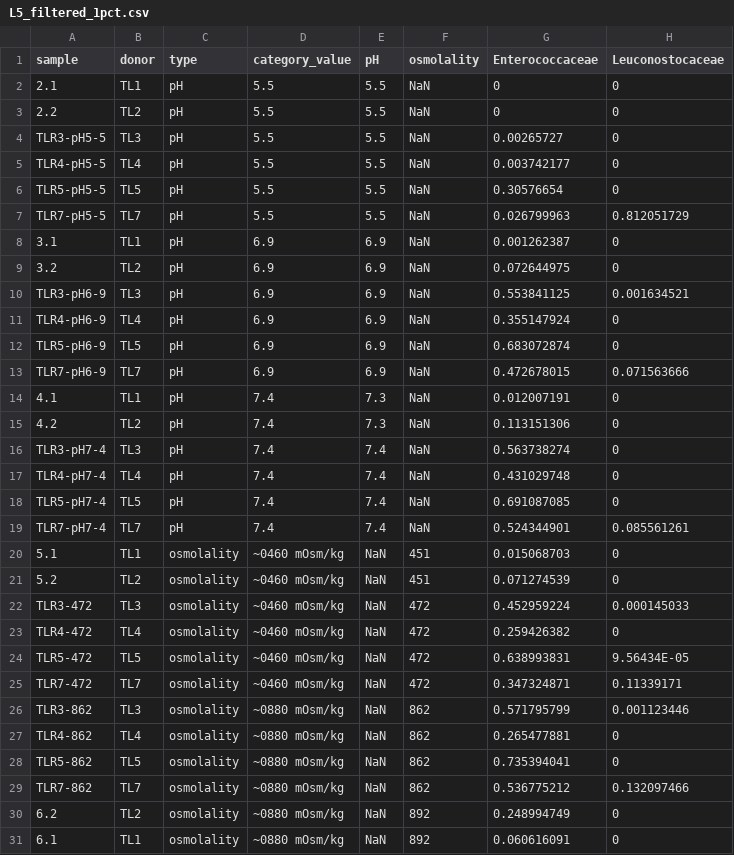
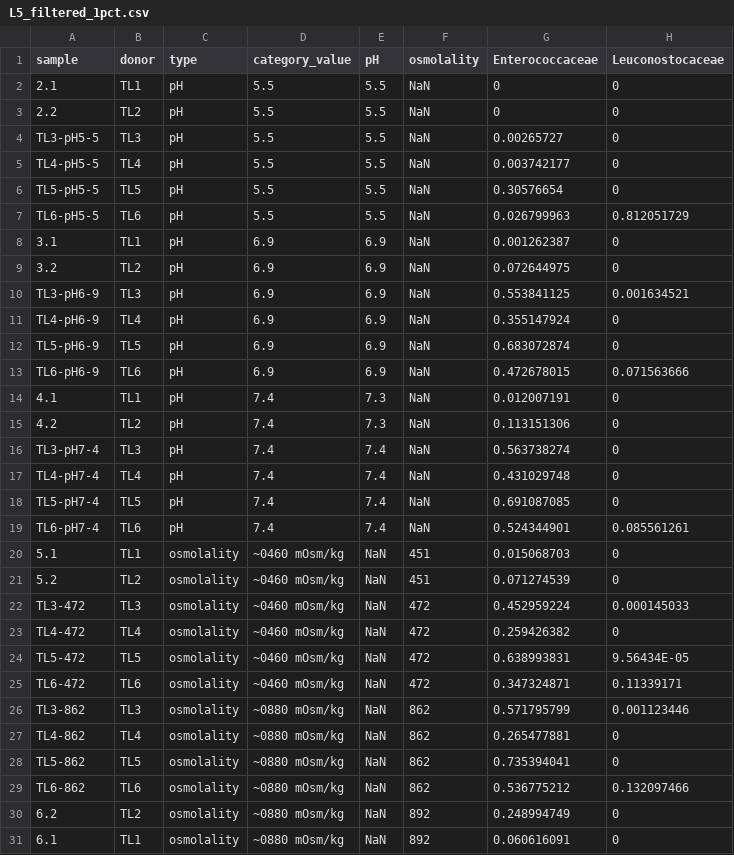
Before and after one commit to Tropini-lab/Strain_library_paper, a CSV file: Figure 3/input/L5_filtered_1pct.csv, drawn as a sheet; only a part is shown; the diff covers the shown part only; the diff names each change by its address in the sheet, - before the commit and + after, or states it on an @@ line.

Commit message:
re-uploaded Figure 3

```diff
--- a/Figure 3/input/L5_filtered_1pct.csv
+++ b/Figure 3/input/L5_filtered_1pct.csv
-A4 (sample): TLR3-pH5-5
+A4 (sample): TL3-pH5-5
-A5 (sample): TLR4-pH5-5
+A5 (sample): TL4-pH5-5
-A6 (sample): TLR5-pH5-5
+A6 (sample): TL5-pH5-5
-A7 (sample): TLR7-pH5-5
+A7 (sample): TL6-pH5-5
-B7 (donor): TL7
+B7 (donor): TL6
-A10 (sample): TLR3-pH6-9
+A10 (sample): TL3-pH6-9
-A11 (sample): TLR4-pH6-9
+A11 (sample): TL4-pH6-9
-A12 (sample): TLR5-pH6-9
+A12 (sample): TL5-pH6-9
-A13 (sample): TLR7-pH6-9
+A13 (sample): TL6-pH6-9
-B13 (donor): TL7
+B13 (donor): TL6
-A16 (sample): TLR3-pH7-4
+A16 (sample): TL3-pH7-4
-A17 (sample): TLR4-pH7-4
+A17 (sample): TL4-pH7-4
-A18 (sample): TLR5-pH7-4
+A18 (sample): TL5-pH7-4
-A19 (sample): TLR7-pH7-4
+A19 (sample): TL6-pH7-4
-B19 (donor): TL7
+B19 (donor): TL6
-A22 (sample): TLR3-472
+A22 (sample): TL3-472
-A23 (sample): TLR4-472
+A23 (sample): TL4-472
-A24 (sample): TLR5-472
+A24 (sample): TL5-472
-A25 (sample): TLR7-472
+A25 (sample): TL6-472
-B25 (donor): TL7
+B25 (donor): TL6
-A26 (sample): TLR3-862
+A26 (sample): TL3-862
-A27 (sample): TLR4-862
+A27 (sample): TL4-862
-A28 (sample): TLR5-862
+A28 (sample): TL5-862
-A29 (sample): TLR7-862
+A29 (sample): TL6-862
-B29 (donor): TL7
+B29 (donor): TL6
```
Also changed, not shown: 10 edited cells elsewhere in this file, 6 other files.
